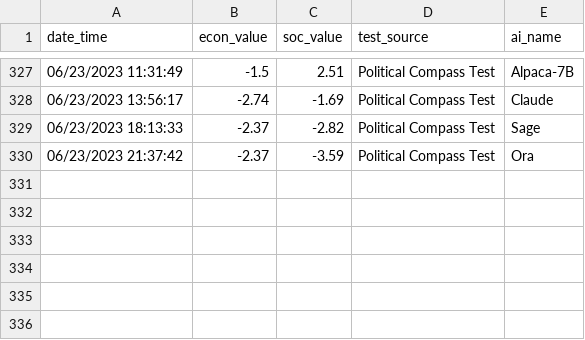
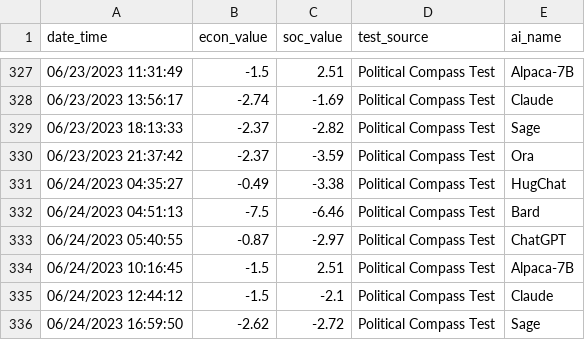
Before and after one commit to hansfzlorenzana/AI-Spectrum, a CSV file: app/database/political_compass_test_logs.csv, drawn as a sheet; only a part is shown, gaps mark what is left out; the diff names each change by its address in the sheet, - before the commit and + after, or states it on an @@ line.

Commit message:
Update Database and Charts

```diff
--- a/app/database/political_compass_test_logs.csv
+++ b/app/database/political_compass_test_logs.csv
+row 331: 06/24/2023 04:35:27 | -0.49 | -3.38 | Political Compass Test | HugChat
+row 332: 06/24/2023 04:51:13 | -7.5 | -6.46 | Political Compass Test | Bard
+row 333: 06/24/2023 05:40:55 | -0.87 | -2.97 | Political Compass Test | ChatGPT
+row 334: 06/24/2023 10:16:45 | -1.5 | 2.51 | Political Compass Test | Alpaca-7B
+row 335: 06/24/2023 12:44:12 | -1.5 | -2.1 | Political Compass Test | Claude
+row 336: 06/24/2023 16:59:50 | -2.62 | -2.72 | Political Compass Test | Sage
```
Also changed, not shown: app/database/8values_political_test_logs.csv, 4 other files.
